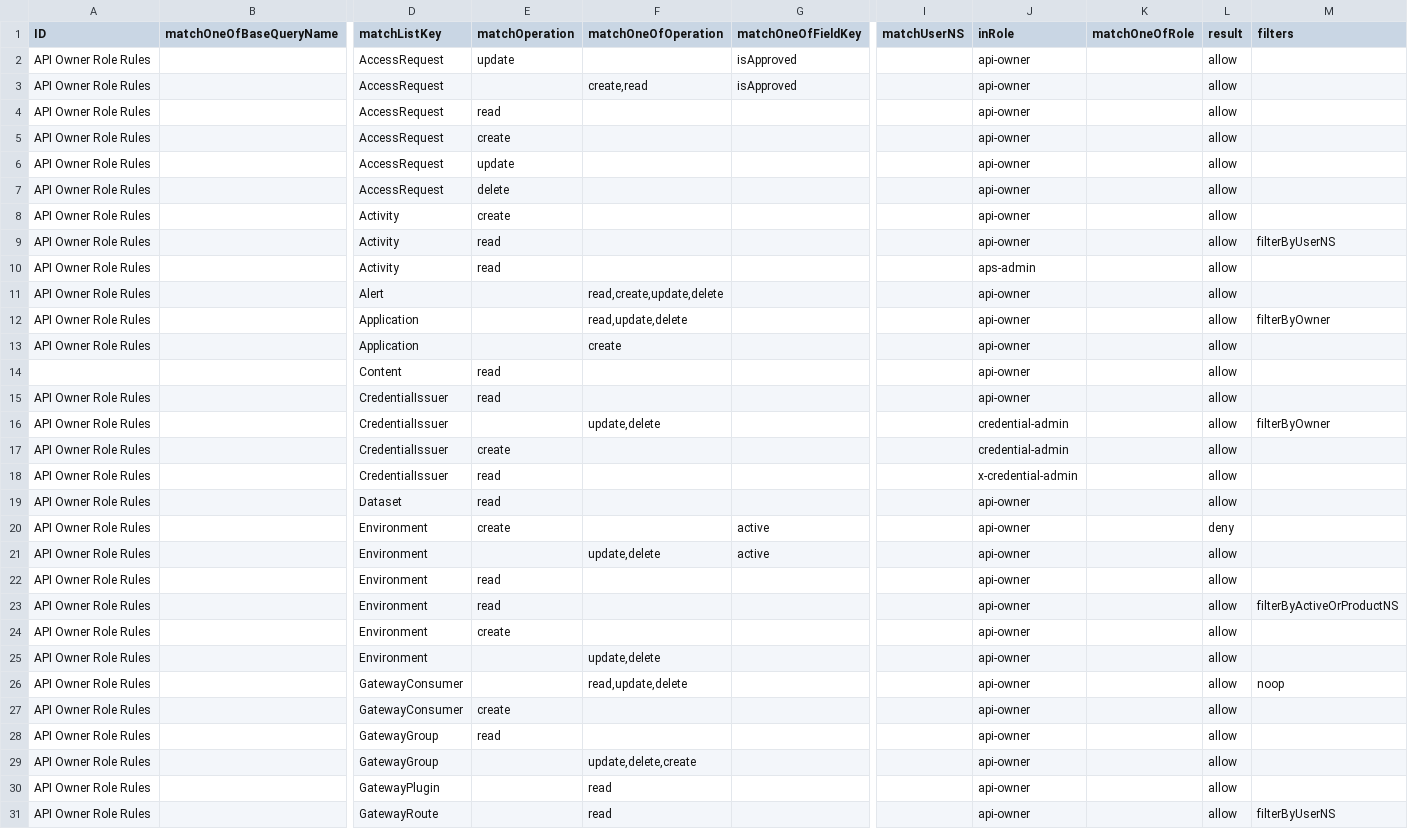
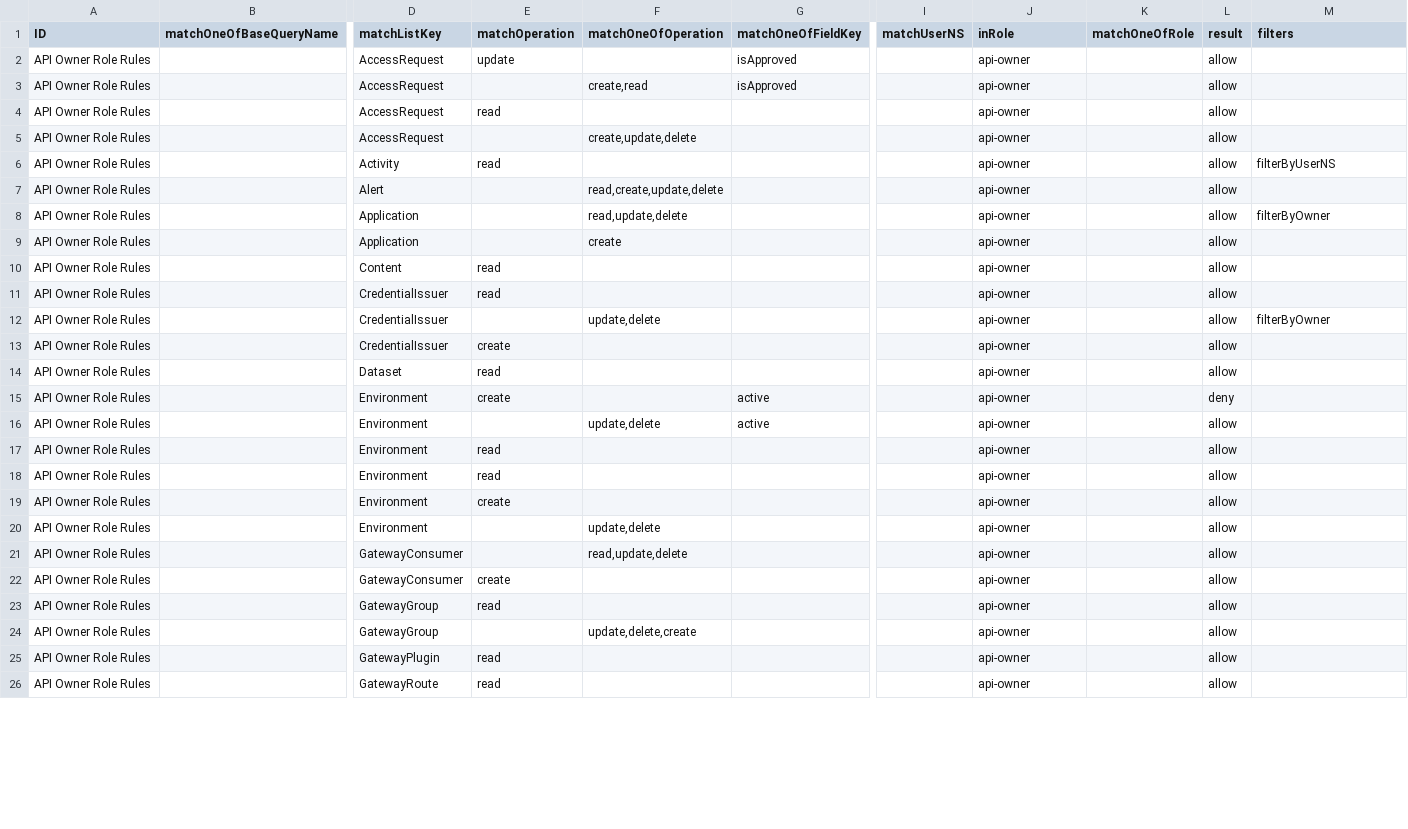
Before and after one commit to bcgov/api-services-portal, a CSV file: src/authz/matrix.csv, drawn as a sheet; only a part is shown, gaps mark what is left out; removed rows and columns are numbered as before the commit, all else as after; rows hold the shown columns only; the diff covers the shown part only; the diff names each change by its address in the sheet, - before the commit and + after, or states it on an @@ line.

```diff
--- a/src/authz/matrix.csv
+++ b/src/authz/matrix.csv
-E5 (matchOperation): create
+E5 (matchOperation): (empty)
-F5 (matchOneOfOperation): (empty)
+F5 (matchOneOfOperation): create,update,delete
-row 6: API Owner Role Rules |  | AccessRequest | update |  |  |  | api-owner |  | allow
-row 7: API Owner Role Rules |  | AccessRequest | delete |  |  |  | api-owner |  | allow
-row 8: API Owner Role Rules |  | Activity | create |  |  |  | api-owner |  | allow
-row 10: API Owner Role Rules |  | Activity | read |  |  |  | aps-admin |  | allow
-A10 (ID): (empty)
+A10 (ID): API Owner Role Rules
-J12:J13 (inRole): credential-admin
+J12:J13 (inRole): api-owner
-row 18: API Owner Role Rules |  | CredentialIssuer | read |  |  |  | x-credential-admin |  | allow
-M18 (filters): filterByActiveOrProductNS
+M18 (filters): (empty)
-M21 (filters): noop
+M21 (filters): (empty)
-E25:E26 (matchOperation): (empty)
+E25:E26 (matchOperation): read
-F25:F26 (matchOneOfOperation): read
+F25:F26 (matchOneOfOperation): (empty)
-M26 (filters): filterByUserNS
+M26 (filters): (empty)
```
Also changed, not shown: 7 added rows, 4 removed rows and 4 edited cells elsewhere in this file, 29 other files.
